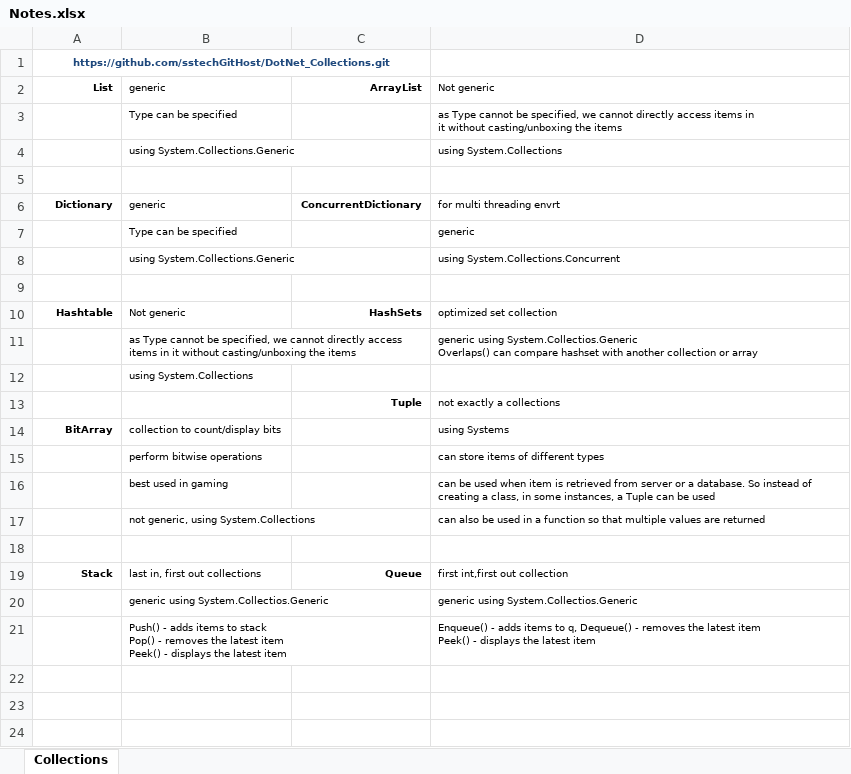
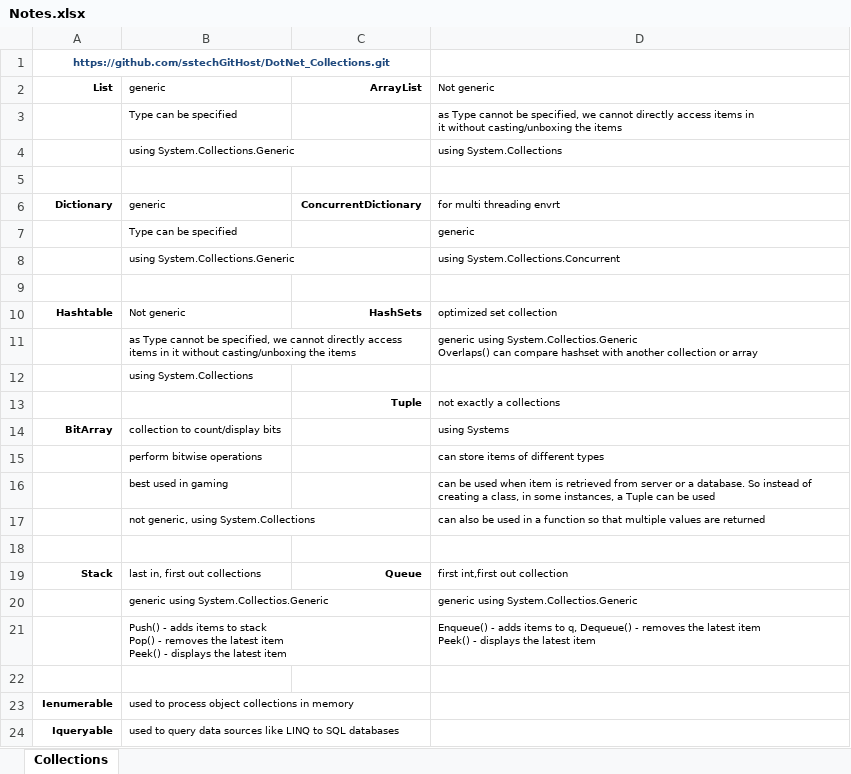
Before and after one commit to sstechGitHost/DotNet_Collections, an Excel workbook: Notes.xlsx, sheet Collections, drawn as a sheet; values as stored, in another font and other column widths than the file's, no borders; the diff names each change by its address in the sheet, - before the commit and + after, or states it on an @@ line.

Commit message:
IEnumerable and IQueryable difference

```diff
--- a/Notes.xlsx (sheet Collections)
+++ b/Notes.xlsx (sheet Collections)
+row 22: (empty)
+row 23: Ienumerable | used to process object collections in memory
+row 24: Iqueryable | used to query data sources like LINQ to SQL databases
```
